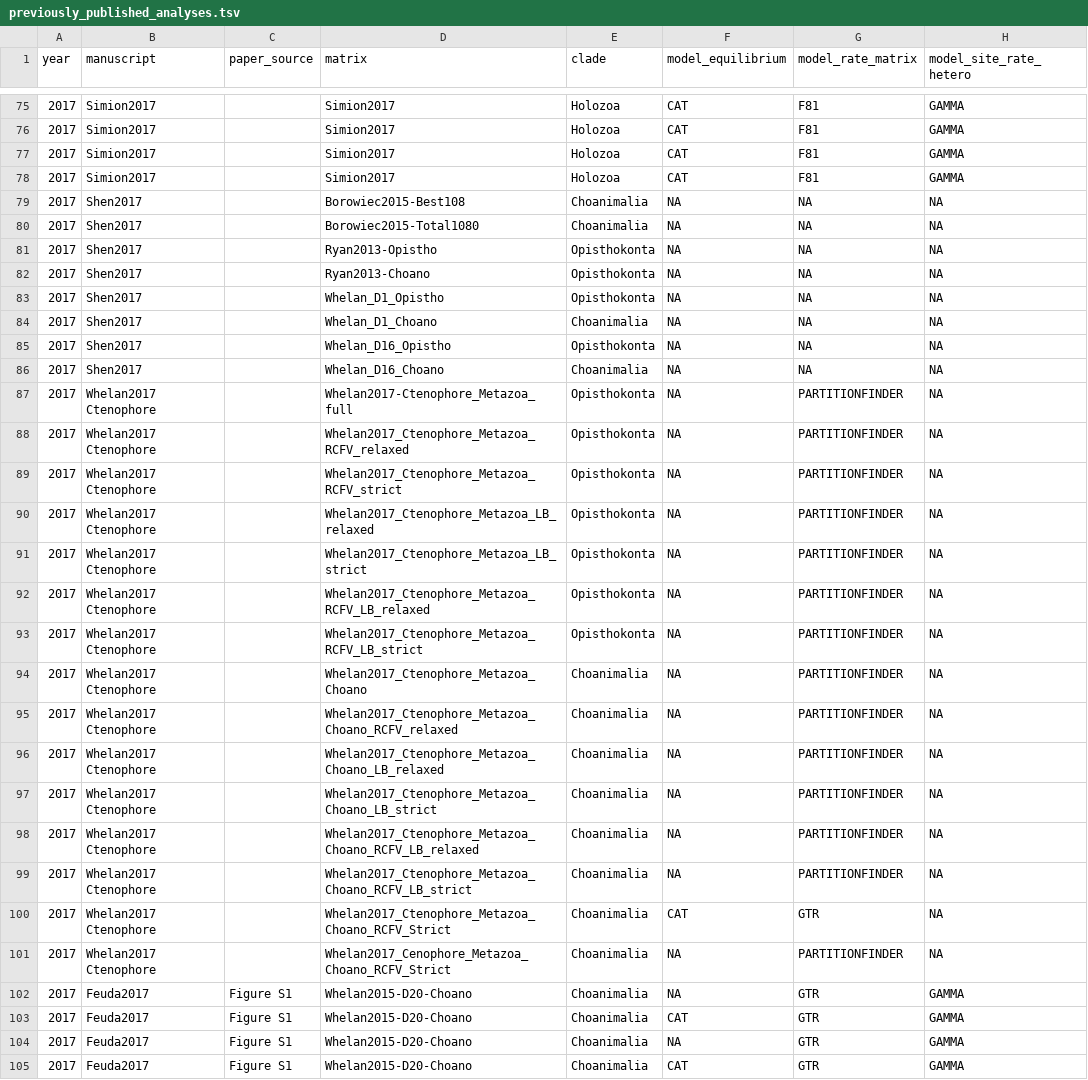
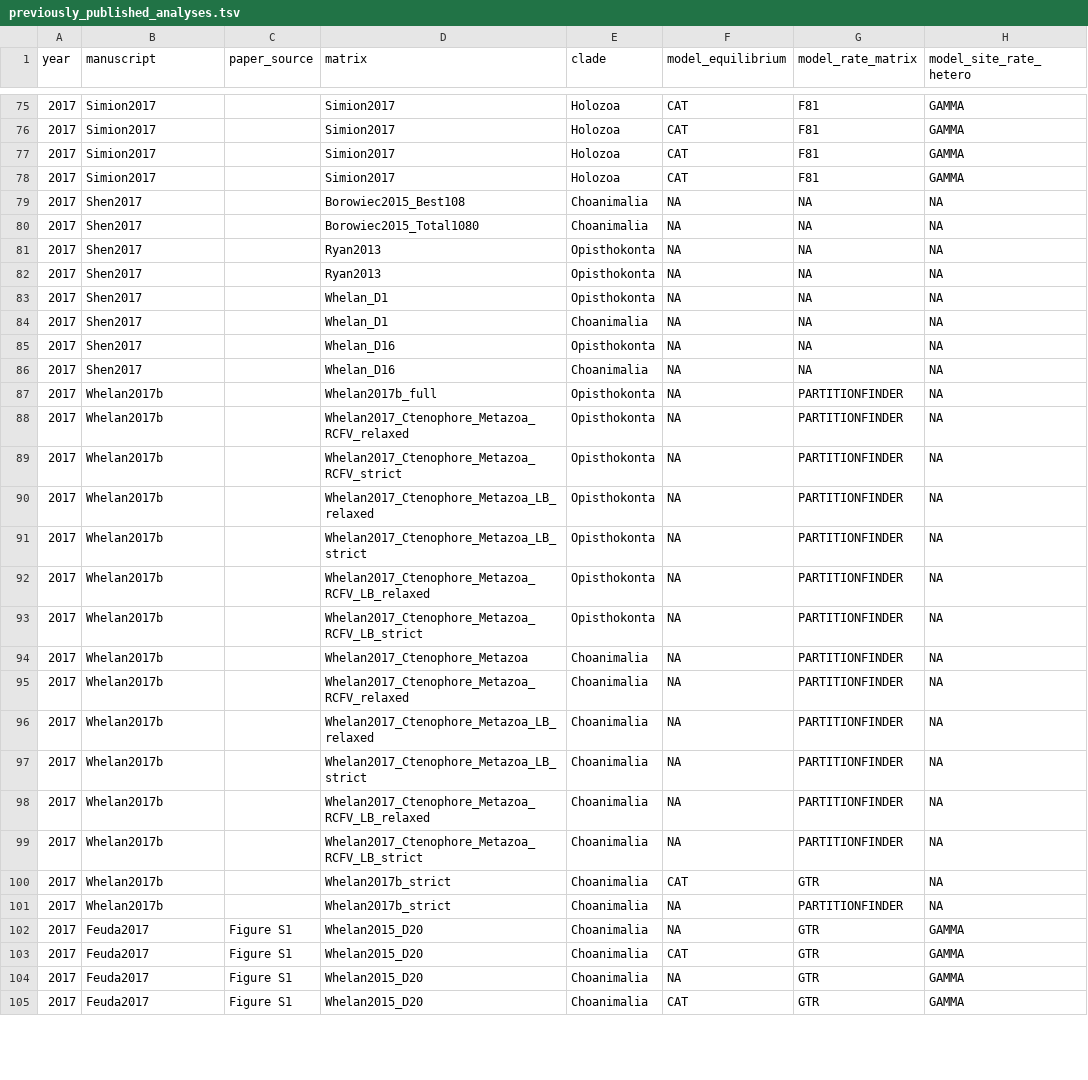
Before and after one commit to dunnlab/animal_tree_root, a TSV file: data_processed/tables/previously_published_analyses.tsv, drawn as a sheet; only a part is shown, gaps mark what is left out; the diff covers the shown part only; the diff names each change by its address in the sheet, - before the commit and + after, or states it on an @@ line.

Commit message:
update published analyses table

```diff
--- a/data_processed/tables/previously_published_analyses.tsv
+++ b/data_processed/tables/previously_published_analyses.tsv
-D79 (matrix): Borowiec2015-Best108
+D79 (matrix): Borowiec2015_Best108
-D80 (matrix): Borowiec2015-Total1080
+D80 (matrix): Borowiec2015_Total1080
-D81 (matrix): Ryan2013-Opistho
+D81 (matrix): Ryan2013
-D82 (matrix): Ryan2013-Choano
+D82 (matrix): Ryan2013
-D83 (matrix): Whelan_D1_Opistho
+D83 (matrix): Whelan_D1
-D84 (matrix): Whelan_D1_Choano
+D84 (matrix): Whelan_D1
-D85 (matrix): Whelan_D16_Opistho
+D85 (matrix): Whelan_D16
-D86 (matrix): Whelan_D16_Choano
+D86 (matrix): Whelan_D16
-B87:B101 (manuscript): Whelan2017 Ctenophore
+B87:B101 (manuscript): Whelan2017b
-D87 (matrix): Whelan2017-Ctenophore_Metazoa_full
+D87 (matrix): Whelan2017b_full
-D94 (matrix): Whelan2017_Ctenophore_Metazoa_Choano
+D94 (matrix): Whelan2017_Ctenophore_Metazoa
-D95 (matrix): Whelan2017_Ctenophore_Metazoa_Choano_RCFV_relaxed
+D95 (matrix): Whelan2017_Ctenophore_Metazoa_RCFV_relaxed
-D96 (matrix): Whelan2017_Ctenophore_Metazoa_Choano_LB_relaxed
+D96 (matrix): Whelan2017_Ctenophore_Metazoa_LB_relaxed
-D97 (matrix): Whelan2017_Ctenophore_Metazoa_Choano_LB_strict
+D97 (matrix): Whelan2017_Ctenophore_Metazoa_LB_strict
-D98 (matrix): Whelan2017_Ctenophore_Metazoa_Choano_RCFV_LB_relaxed
+D98 (matrix): Whelan2017_Ctenophore_Metazoa_RCFV_LB_relaxed
-D99 (matrix): Whelan2017_Ctenophore_Metazoa_Choano_RCFV_LB_strict
+D99 (matrix): Whelan2017_Ctenophore_Metazoa_RCFV_LB_strict
-D100 (matrix): Whelan2017_Ctenophore_Metazoa_Choano_RCFV_Strict
+D100 (matrix): Whelan2017b_strict
-D101 (matrix): Whelan2017_Cenophore_Metazoa_Choano_RCFV_Strict
+D101 (matrix): Whelan2017b_strict
-D102:D105 (matrix): Whelan2015-D20-Choano
+D102:D105 (matrix): Whelan2015_D20
```
Also changed, not shown: 79 edited cells elsewhere in this file.
